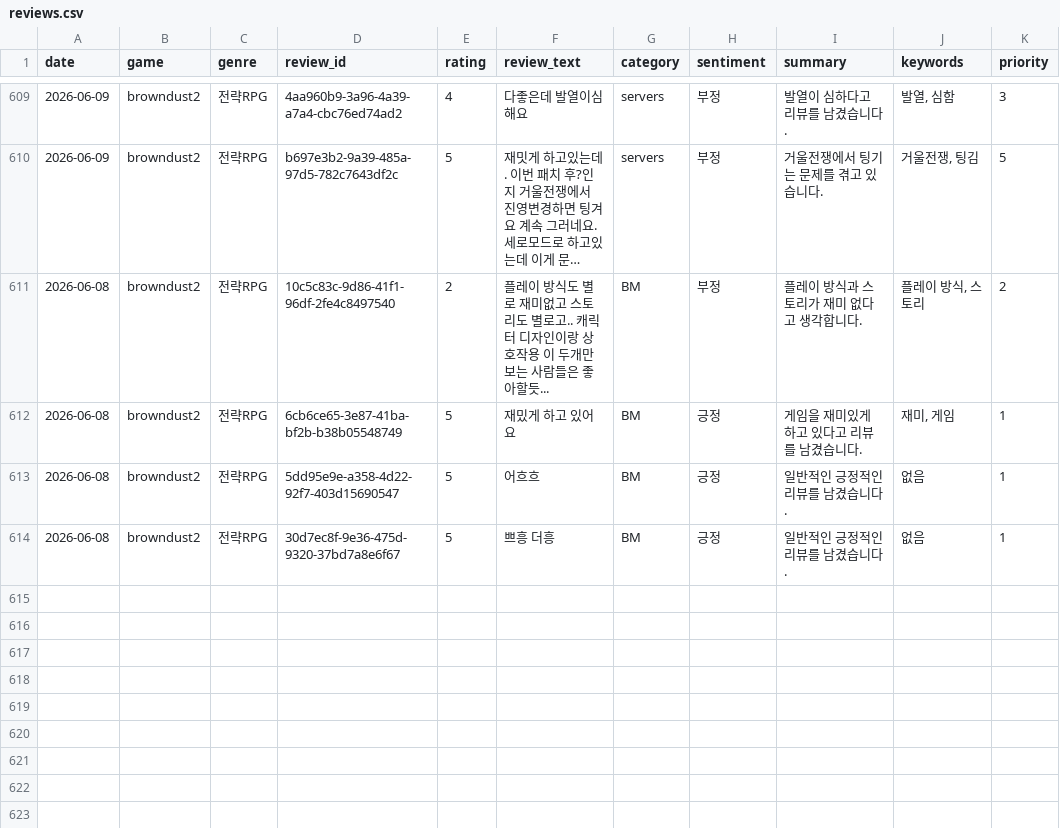
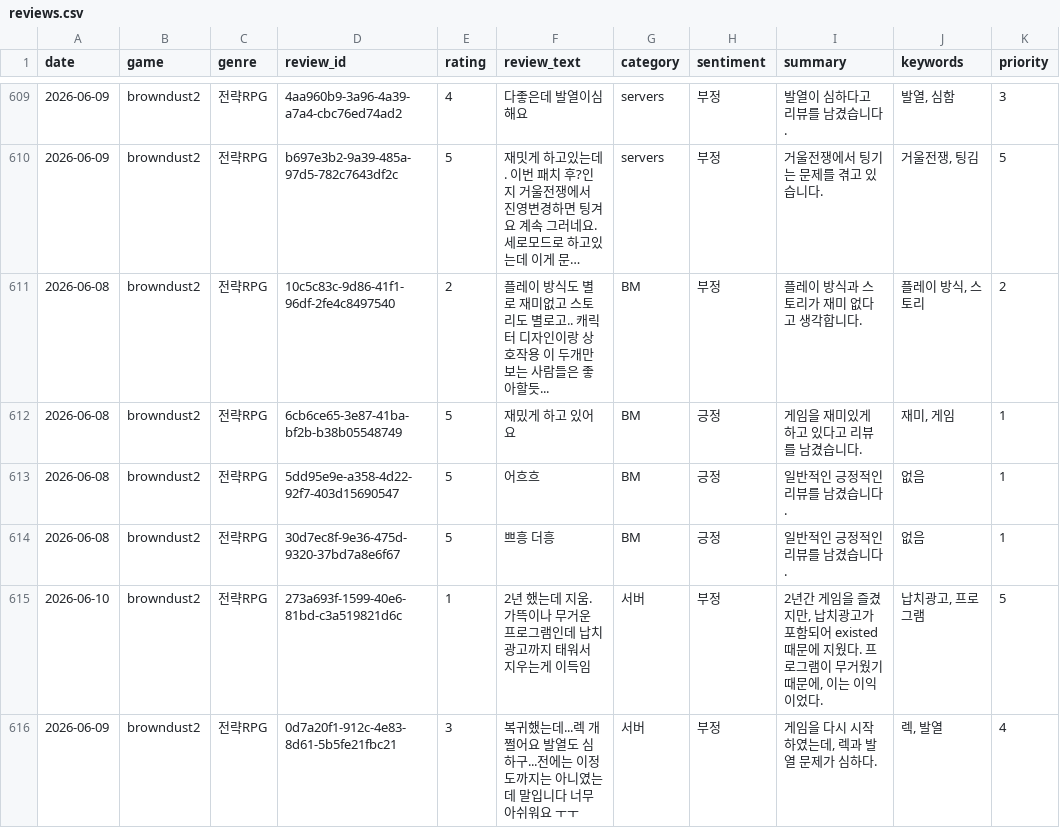
Before and after one commit to roid-eng/game-voc-analyzer, a CSV file: data/reviews.csv, drawn as a sheet; only a part is shown, gaps mark what is left out; long unchanged cells end in ….

```diff
--- a/data/reviews.csv
+++ b/data/reviews.csv
@@ -614 +614,3 @@ date,game,genre,review_id,rating,review_text,category,sentiment,summary,keywords
 2026-06-08,browndust2,전략RPG,30d7ec8f-9e36-475d-9320-37bd7a8e6f67,5,쁘흥 더흥,BM,긍정,일반적인 긍정적인 리뷰를 남겼습니다.,없음,1
+2026-06-10,browndust2,전략RPG,273a693f-1599-40e6-81bd-c3a519821d6c,1,2년 했는데 지움. 가뜩이나 무거운 프로그램인데 납치광고까지 태워서 지우는게 이득임,서버,부정,"2년간 게임을 즐겼지만, 납치광고가 포함되어 existed 때문에 지웠다. 프로그램이 무거웠기 때문에, 이는 이익이었다.","납치광고, 프로그램",5
+2026-06-09,browndust2,전략RPG,0d7a20f1-912c-4e83-8d61-5b5fe21fbc21,3,복귀했는데...렉 개쩔어요 발열도 심하구...전에는 이정도까지는 아니였는데 말입니다 너무 아쉬워요 ㅜㅜ,서버,부정,"게임을 다시 시작하였는데, 렉과 발열 문제가 심하다.","렉, 발열",4
```
Also changed, not shown: data/top_issues.csv, 1 other file.
